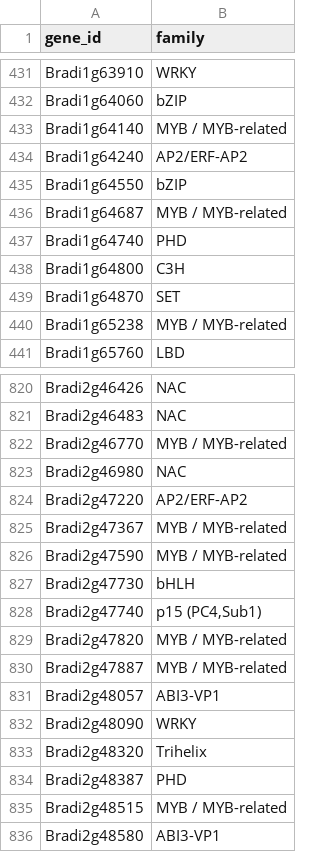
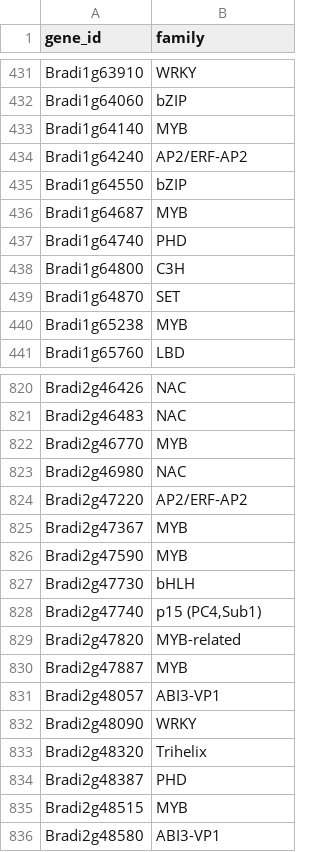
Before and after one commit to grotewold-lab/grassius-db-builder, a TSV file: inputs/private_inputs/2023_brachy_families.tsv, drawn as a sheet; only a part is shown, gaps mark what is left out; the diff covers the shown part only.

```diff
--- a/inputs/private_inputs/2023_brachy_families.tsv
+++ b/inputs/private_inputs/2023_brachy_families.tsv
@@ -432,6 +432,6 @@ Bradi1g63910	WRKY
 Bradi1g64060	bZIP
-Bradi1g64140	MYB / MYB-related
+Bradi1g64140	MYB
 Bradi1g64240	AP2/ERF-AP2
 Bradi1g64550	bZIP
-Bradi1g64687	MYB / MYB-related
+Bradi1g64687	MYB
 Bradi1g64740	PHD
@@ -439,3 +439,3 @@ Bradi1g64800	C3H
 Bradi1g64870	SET
-Bradi1g65238	MYB / MYB-related
+Bradi1g65238	MYB
 Bradi1g65760	LBD
@@ -821,11 +821,11 @@ Bradi2g46426	NAC
 Bradi2g46483	NAC
-Bradi2g46770	MYB / MYB-related
+Bradi2g46770	MYB
 Bradi2g46980	NAC
 Bradi2g47220	AP2/ERF-AP2
-Bradi2g47367	MYB / MYB-related
-Bradi2g47590	MYB / MYB-related
+Bradi2g47367	MYB
+Bradi2g47590	MYB
 Bradi2g47730	bHLH
 Bradi2g47740	p15 (PC4,Sub1)
-Bradi2g47820	MYB / MYB-related
-Bradi2g47887	MYB / MYB-related
+Bradi2g47820	MYB-related
+Bradi2g47887	MYB
 Bradi2g48057	ABI3-VP1
@@ -834,3 +834,3 @@ Bradi2g48320	Trihelix
 Bradi2g48387	PHD
-Bradi2g48515	MYB / MYB-related
+Bradi2g48515	MYB
 Bradi2g48580	ABI3-VP1
```
Also changed, not shown: 148 edited cells elsewhere in this file, inputs/input_list.csv, 5 other files.
